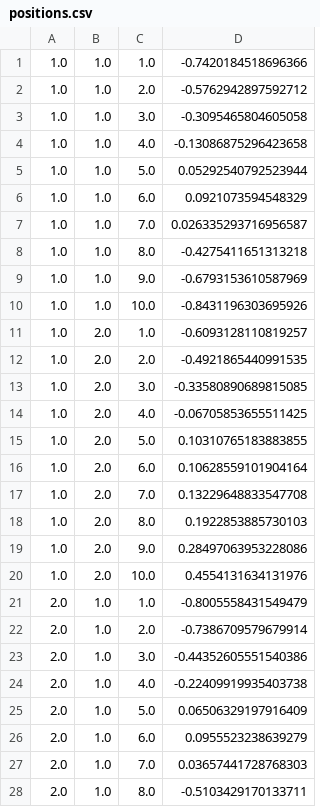
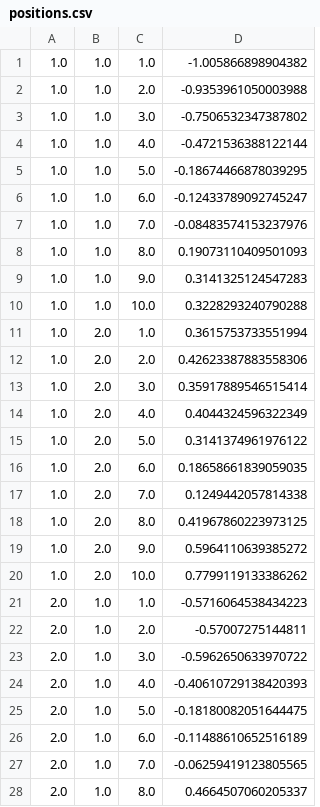
Before and after one commit to marcogenni/CLPM, a CSV file: SimulationStudy_B/output/positions.csv, drawn as a sheet; only a part is shown; the diff covers the shown part only.

```diff
--- a/SimulationStudy_B/output/positions.csv
+++ b/SimulationStudy_B/output/positions.csv
@@ -1,28 +1,28 @@
-1.0,1.0,1.0,-0.7420184518696366
-1.0,1.0,2.0,-0.5762942897592712
-1.0,1.0,3.0,-0.3095465804605058
-1.0,1.0,4.0,-0.13086875296423658
-1.0,1.0,5.0,0.05292540792523944
-1.0,1.0,6.0,0.0921073594548329
-1.0,1.0,7.0,0.026335293716956587
-1.0,1.0,8.0,-0.4275411651313218
-1.0,1.0,9.0,-0.6793153610587969
-1.0,1.0,10.0,-0.8431196303695926
-1.0,2.0,1.0,-0.6093128110819257
-1.0,2.0,2.0,-0.4921865440991535
-1.0,2.0,3.0,-0.33580890689815085
-1.0,2.0,4.0,-0.06705853655511425
-1.0,2.0,5.0,0.10310765183883855
-1.0,2.0,6.0,0.10628559101904164
-1.0,2.0,7.0,0.13229648833547708
-1.0,2.0,8.0,0.1922853885730103
-1.0,2.0,9.0,0.28497063953228086
-1.0,2.0,10.0,0.4554131634131976
-2.0,1.0,1.0,-0.8005558431549479
-2.0,1.0,2.0,-0.7386709579679914
-2.0,1.0,3.0,-0.44352605551540386
-2.0,1.0,4.0,-0.22409919935403738
-2.0,1.0,5.0,0.06506329197916409
-2.0,1.0,6.0,0.0955523238639279
-2.0,1.0,7.0,0.03657441728768303
-2.0,1.0,8.0,-0.5103429170133711
+1.0,1.0,1.0,-1.005866898904382
+1.0,1.0,2.0,-0.9353961050003988
+1.0,1.0,3.0,-0.7506532347387802
+1.0,1.0,4.0,-0.4721536388122144
+1.0,1.0,5.0,-0.18674466878039295
+1.0,1.0,6.0,-0.12433789092745247
+1.0,1.0,7.0,-0.08483574153237976
+1.0,1.0,8.0,0.19073110409501093
+1.0,1.0,9.0,0.3141325124547283
+1.0,1.0,10.0,0.3228293240790288
+1.0,2.0,1.0,0.3615753733551994
+1.0,2.0,2.0,0.42623387883558306
+1.0,2.0,3.0,0.35917889546515414
+1.0,2.0,4.0,0.4044324596322349
+1.0,2.0,5.0,0.3141374961976122
+1.0,2.0,6.0,0.18658661839059035
+1.0,2.0,7.0,0.1249442057814338
+1.0,2.0,8.0,0.41967860223973125
+1.0,2.0,9.0,0.5964110639385272
+1.0,2.0,10.0,0.7799119133386262
+2.0,1.0,1.0,-0.5716064538434223
+2.0,1.0,2.0,-0.57007275144811
+2.0,1.0,3.0,-0.5962650633970722
+2.0,1.0,4.0,-0.40610729138420393
+2.0,1.0,5.0,-0.18180082051644475
+2.0,1.0,6.0,-0.11488610652516189
+2.0,1.0,7.0,-0.06259419123805565
+2.0,1.0,8.0,0.4664507060205337
```
Also changed, not shown: 132 edited cells elsewhere in this file, SimulationStudy_A/output/loss_function_values.csv, SimulationStudy_A/output/positions.csv, 25 other files.
